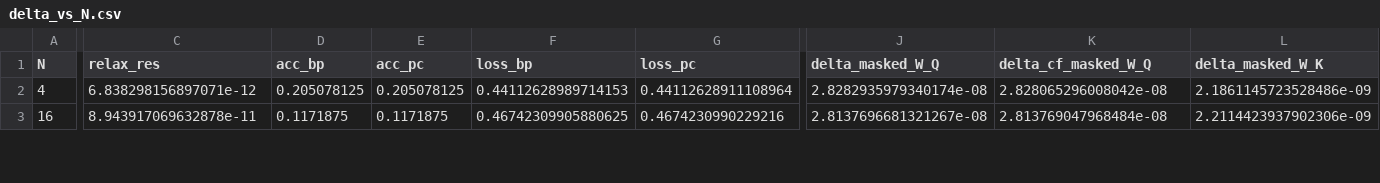
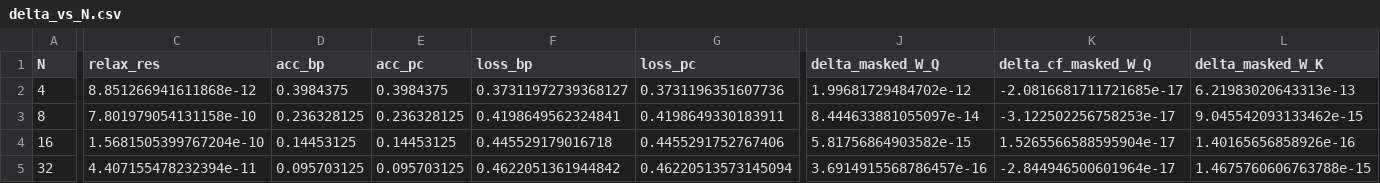
Before and after one commit to TETO-IS-KAWAI/Hebbian-Nonlocal-Softmax-PC, a CSV file: results/delta_vs_N.csv, drawn as a sheet; only a part is shown, gaps mark what is left out; addresses are those after the commit; rows hold the shown columns only; the diff covers the shown part only; the diff names each change by its address in the sheet, - before the commit and + after, or states it on an @@ line.

```diff
--- a/results/delta_vs_N.csv
+++ b/results/delta_vs_N.csv
-C2 (relax_res): 6.838298156897071e-12
+C2 (relax_res): 8.851266941611868e-12
-D2 (acc_bp): 0.205078125
+D2 (acc_bp): 0.3984375
-E2 (acc_pc): 0.205078125
+E2 (acc_pc): 0.3984375
-F2 (loss_bp): 0.44112628989714153
+F2 (loss_bp): 0.37311972739368127
-G2 (loss_pc): 0.44112628911108964
+G2 (loss_pc): 0.3731196351607736
-J2 (delta_masked_W_Q): 2.8282935979340174e-08
+J2 (delta_masked_W_Q): 1.99681729484702e-12
-K2 (delta_cf_masked_W_Q): 2.828065296008042e-08
+K2 (delta_cf_masked_W_Q): -2.0816681711721685e-17
-L2 (delta_masked_W_K): 2.1861145723528486e-09
+L2 (delta_masked_W_K): 6.21983020643313e-13
+row 3: 8 | 7.801979054131158e-10 | 0.236328125 | 0.236328125 | 0.4198649562324841 | 0.4198649330183911 | 8.444633881055097e-14 | -3.122502256758253e-17 | 9.045542093133462e-15
-C4 (relax_res): 8.943917069632878e-11
+C4 (relax_res): 1.5681505399767204e-10
-D4 (acc_bp): 0.1171875
+D4 (acc_bp): 0.14453125
-E4 (acc_pc): 0.1171875
+E4 (acc_pc): 0.14453125
-F4 (loss_bp): 0.46742309905880625
+F4 (loss_bp): 0.445529179016718
-G4 (loss_pc): 0.4674230990229216
+G4 (loss_pc): 0.4455291752767406
-J4 (delta_masked_W_Q): 2.8137696681321267e-08
+J4 (delta_masked_W_Q): 5.81756864903582e-15
-K4 (delta_cf_masked_W_Q): 2.813769047968484e-08
+K4 (delta_cf_masked_W_Q): 1.5265566588595904e-17
-L4 (delta_masked_W_K): 2.2114423937902306e-09
+L4 (delta_masked_W_K): 1.40165656858926e-16
+row 5: 32 | 4.407155478232394e-11 | 0.095703125 | 0.095703125 | 0.4622051361944842 | 0.46220513573145094 | 3.6914915568786457e-16 | -2.844946500601964e-17 | 1.4675760606763788e-15
```
Also changed, not shown: 2 added rows and 34 edited cells elsewhere in this file, 23 other files.
